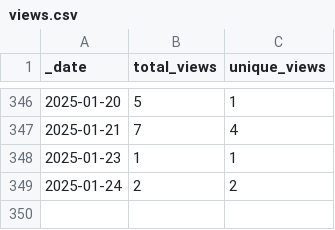
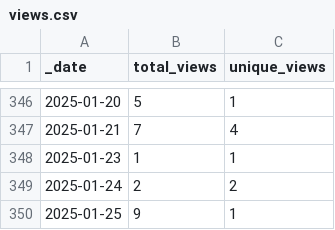
Before and after one commit to jenniferstruthers1-nhs/Traffic_checker, a CSV file: traffic/views.csv, drawn as a sheet; only a part is shown, gaps mark what is left out.

Commit message:
GitHub traffic

```diff
--- a/traffic/views.csv
+++ b/traffic/views.csv
@@ -349 +349,2 @@ _date,total_views,unique_views
 2025-01-24,2,2
+2025-01-25,9,1
```
Also changed, not shown: 1 other file.
